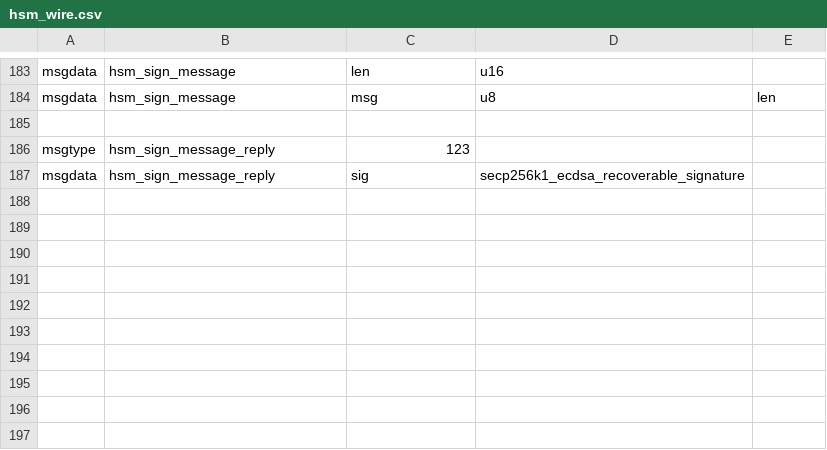
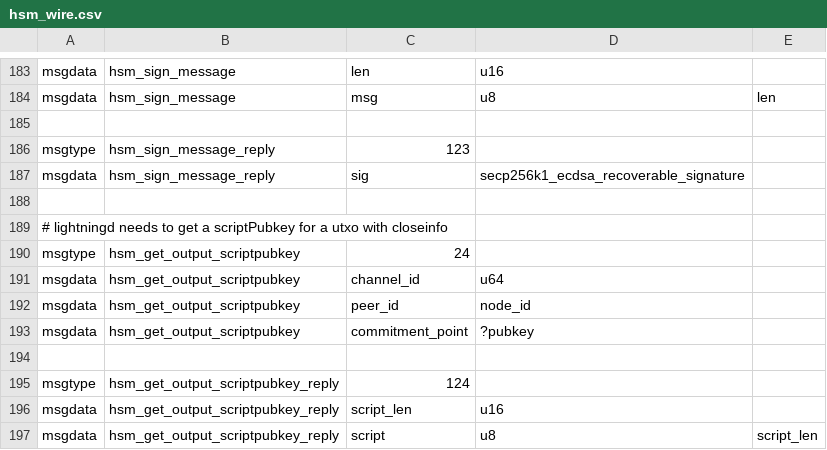
Before and after one commit to ElementsProject/lightning, a CSV file: hsmd/hsm_wire.csv, drawn as a sheet; only a part is shown, gaps mark what is left out; the diff names each change by its address in the sheet, - before the commit and + after, or states it on an @@ line.

Commit message:
hsmd/db: backfill pubkey information so that psbts signing works
the way we use PSBTs to sign things requires that we have the
scriptpubkey available on the utxo so we can populate the witness-utxo
field with it.

this causes problems if we don't already have the scriptpubkey cached in
the database, as in *some* cases we require a round trip to the HSM to
populate them

to get over this hump, we backfill any and all missing scriptpubkey
information for the utxo's that we hold in our wallet.

this will allow us to clean up the NULL handling of missing
scriptpubkeys.

```diff
--- a/hsmd/hsm_wire.csv
+++ b/hsmd/hsm_wire.csv
+row 188: (empty)
+row 189: # lightningd needs to get a scriptPubkey for a utxo with closeinfo
+row 190: msgtype | hsm_get_output_scriptpubkey | 24
+row 191: msgdata | hsm_get_output_scriptpubkey | channel_id | u64
+row 192: msgdata | hsm_get_output_scriptpubkey | peer_id | node_id
+row 193: msgdata | hsm_get_output_scriptpubkey | commitment_point | ?pubkey
+row 194: (empty)
+row 195: msgtype | hsm_get_output_scriptpubkey_reply | 124
+row 196: msgdata | hsm_get_output_scriptpubkey_reply | script_len | u16
+row 197: msgdata | hsm_get_output_scriptpubkey_reply | script | u8 | script_len
```
Also changed, not shown: 7 other files.
